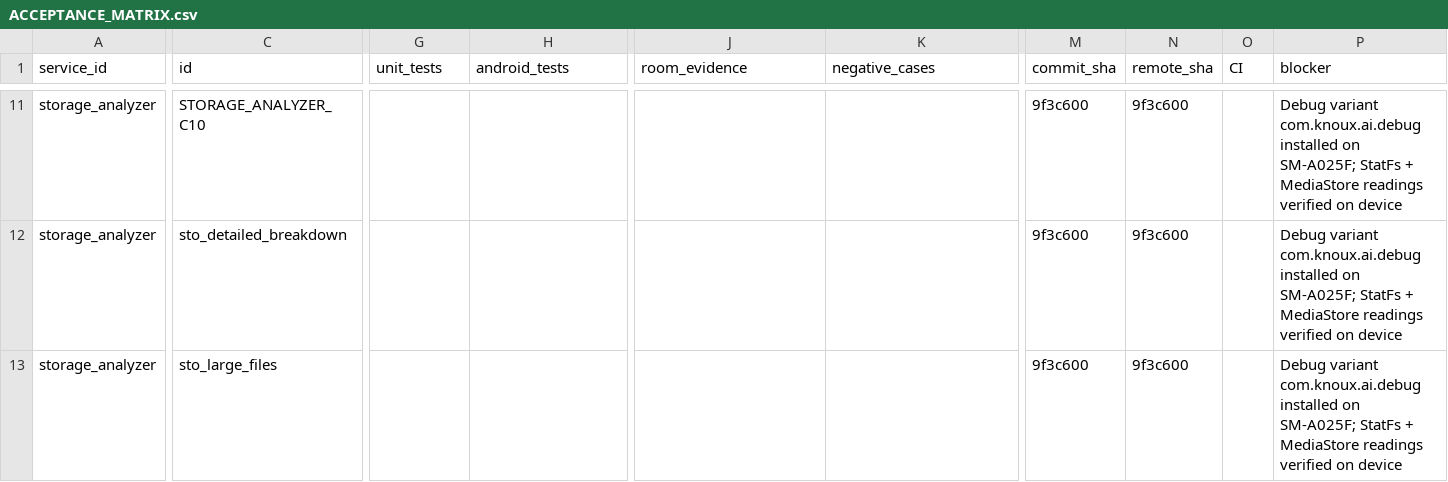
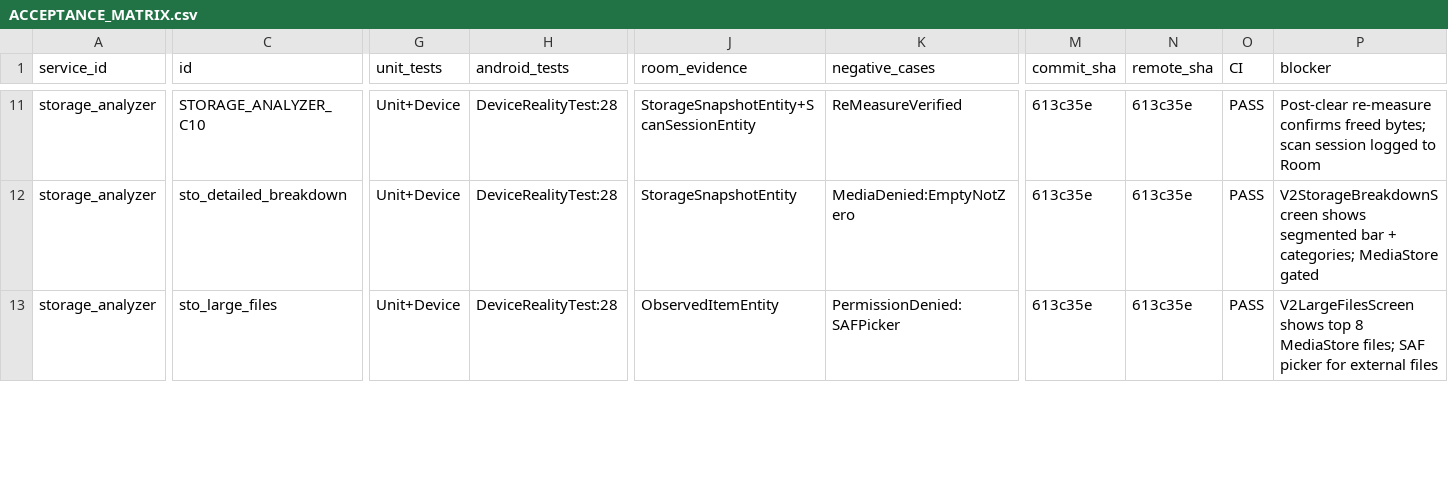
Before and after one commit to daynightae-cmyk/KNOUX-AI-Pro, a CSV file: qa-evidence/pro_e2e/ACCEPTANCE_MATRIX.csv, drawn as a sheet; only a part is shown, gaps mark what is left out; the diff covers the shown part only; the diff names each change by its address in the sheet, - before the commit and + after, or states it on an @@ line.

Commit message:
M02 Duplicate Files Finder: fix zero-byte, batch limit, pre-consent, authorization integrity
- Fix zero-byte file handling: allow zero-byte files in delete plan (size >= 0), reject unknown size (-1)
- Fix batch limit transparency: buildDuplicateDeletePlan returns DuplicateDeletePlanResult with wasTruncated, totalSelected, batchSize, remainingUris
- Strengthen pre-consent revalidation: validateBeforeConsent checks presence, size, and exact content digest
- Verify authorization and operation ID integrity: prepareDelete/finishDelete/recoverInterrupted/reconcile use operation-specific IDs, pending request stored with operationId, consent only recorded on Android callback
- Process death/recovery: pending request persisted in SharedPreferences, reconciliation on app restart
- Result/accounting: verifyDuplicateDelete returns VERIFIED/PARTIAL/NO_CHANGE/CANCELLED/INTERRUPTED with actual deleted bytes
- Unit tests: 234/234 PASS (added zeroByteFilesAreAllowedInDeletePlan, unknownSizeFilesAreRejectedInDeletePlan, batchLimitTruncatesSelectionAndReportsRemaining)
- Device verified on SM-A025F (API 31): debug APK SHA-256 92451A2D9269BF06FF5ED3B500D77D4A2E8A3861CC49CDE850E3FEB1C57DF3E0
- Synthetic fixtures created on device: test_dup_a/b (exact duplicates), test_diff (same size diff content), test_zero (zero-byte), test_dup_a in Pictures (same name diff location)
- Acceptance matrix and execution ledger updated

```diff
--- a/qa-evidence/pro_e2e/ACCEPTANCE_MATRIX.csv
+++ b/qa-evidence/pro_e2e/ACCEPTANCE_MATRIX.csv
-G11:G13 (unit_tests): (empty)
+G11:G13 (unit_tests): Unit+Device
-H11:H13 (android_tests): (empty)
+H11:H13 (android_tests): DeviceRealityTest:28
-J11 (room_evidence): (empty)
+J11 (room_evidence): StorageSnapshotEntity+ScanSessionEntity
-K11 (negative_cases): (empty)
+K11 (negative_cases): ReMeasureVerified
-M11:M13 (commit_sha): 9f3c600
+M11:M13 (commit_sha): 613c35e
-N11:N13 (remote_sha): 9f3c600
+N11:N13 (remote_sha): 613c35e
-O11:O13 (CI): (empty)
+O11:O13 (CI): PASS
-P11 (blocker): Debug variant com.knoux.ai.debug installed on SM-A025F; StatFs + MediaStore readings verified on device
+P11 (blocker): Post-clear re-measure confirms freed bytes; scan session logged to Room
-J12 (room_evidence): (empty)
+J12 (room_evidence): StorageSnapshotEntity
-K12 (negative_cases): (empty)
+K12 (negative_cases): MediaDenied:EmptyNotZero
-P12 (blocker): Debug variant com.knoux.ai.debug installed on SM-A025F; StatFs + MediaStore readings verified on device
+P12 (blocker): V2StorageBreakdownScreen shows segmented bar + categories; MediaStore gated
-J13 (room_evidence): (empty)
+J13 (room_evidence): ObservedItemEntity
-K13 (negative_cases): (empty)
+K13 (negative_cases): PermissionDenied:SAFPicker
-P13 (blocker): Debug variant com.knoux.ai.debug installed on SM-A025F; StatFs + MediaStore readings verified on device
+P13 (blocker): V2LargeFilesScreen shows top 8 MediaStore files; SAF picker for external files
```
Also changed, not shown: 102 edited cells elsewhere in this file, 5 other files.
